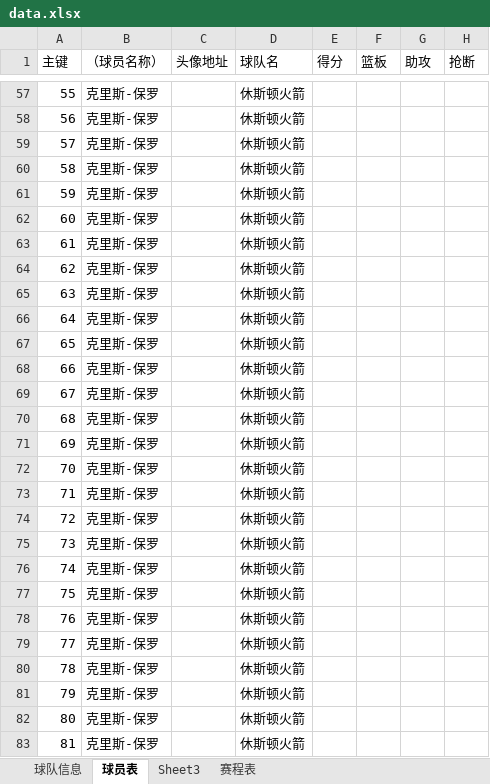
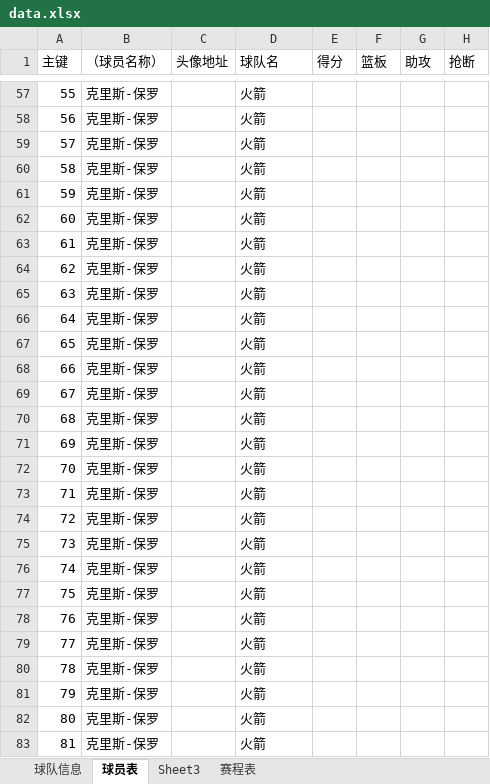
Before and after one commit to lin12345612/bishe, an Excel workbook: 网站相关/data.xlsx, sheet 球员表, drawn as a sheet; only a part is shown, gaps mark what is left out; values as stored, in another font and other column widths than the file's, no borders; the diff covers the shown part only; the diff names each change by its address in the sheet, - before the commit and + after, or states it on an @@ line.

```diff
--- a/网站相关/data.xlsx (sheet 球员表)
+++ b/网站相关/data.xlsx (sheet 球员表)
-D57:D83 (球队名): 休斯顿火箭
+D57:D83 (球队名): 火箭
```
Also changed, not shown: 1890 edited cells elsewhere in this sheet.
